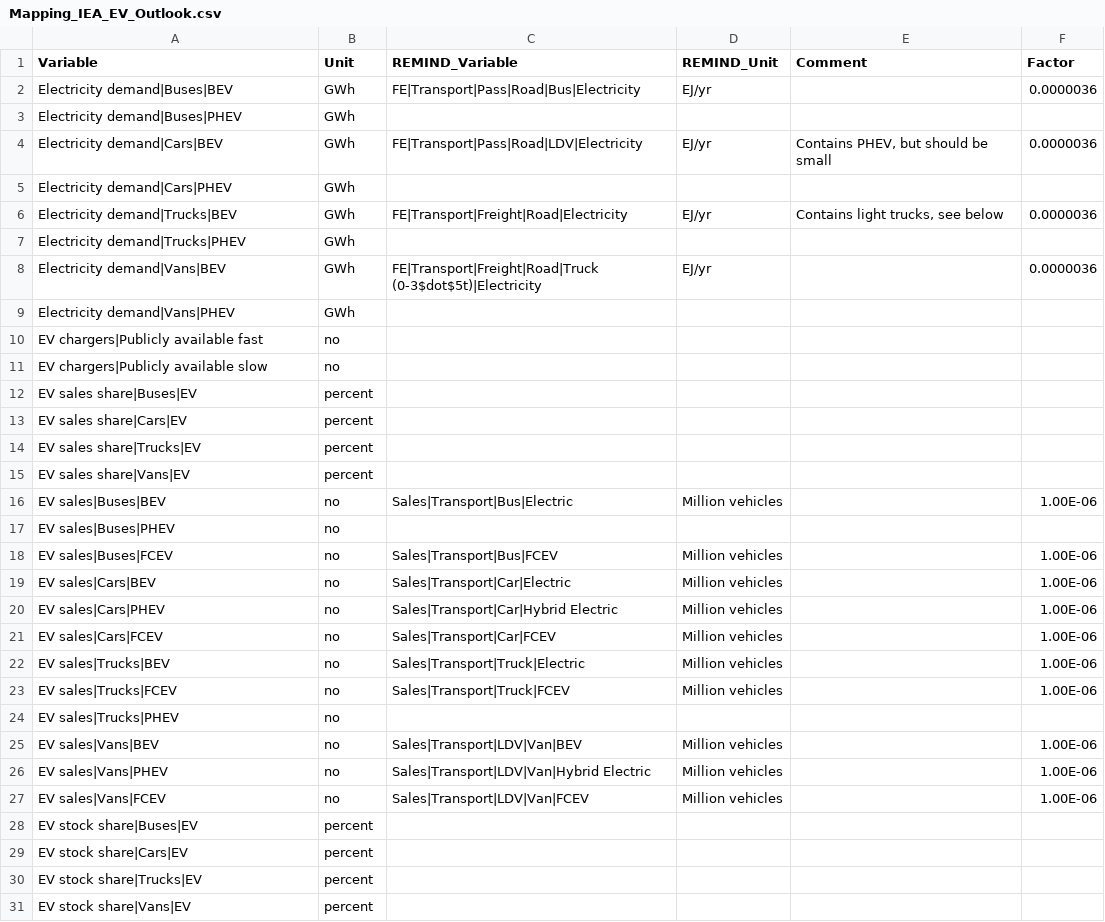
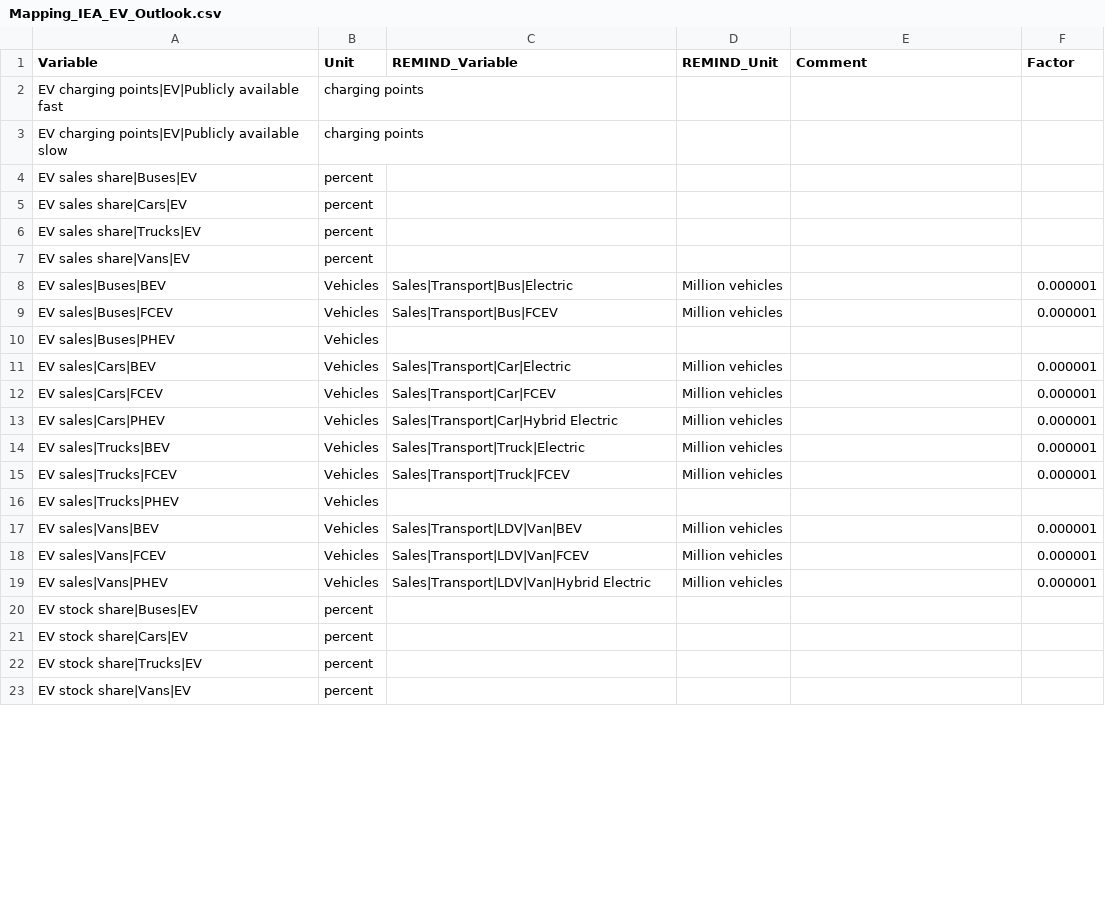
Before and after one commit to pik-piam/mrremind, a CSV file: inst/extdata/reportingVariables/Mapping_IEA_EV_Outlook.csv, drawn as a sheet; only a part is shown; the diff covers the shown part only.

```diff
--- a/inst/extdata/reportingVariables/Mapping_IEA_EV_Outlook.csv
+++ b/inst/extdata/reportingVariables/Mapping_IEA_EV_Outlook.csv
@@ -1,12 +1,4 @@
 Variable;Unit;REMIND_Variable;REMIND_Unit;Comment;Factor
-Electricity demand|Buses|BEV;GWh;FE|Transport|Pass|Road|Bus|Electricity;EJ/yr;;0.0000036
-Electricity demand|Buses|PHEV;GWh;;;;
-Electricity demand|Cars|BEV;GWh;FE|Transport|Pass|Road|LDV|Electricity;EJ/yr;Contains PHEV, but should be small;0.0000036
-Electricity demand|Cars|PHEV;GWh;;;;
-Electricity demand|Trucks|BEV;GWh;FE|Transport|Freight|Road|Electricity;EJ/yr;Contains light trucks, see below;0.0000036
-Electricity demand|Trucks|PHEV;GWh;;;;
-Electricity demand|Vans|BEV;GWh;FE|Transport|Freight|Road|Truck (0-3$dot$5t)|Electricity;EJ/yr;;0.0000036
-Electricity demand|Vans|PHEV;GWh;;;;
-EV chargers|Publicly available fast;no;;;;
-EV chargers|Publicly available slow;no;;;;
+EV charging points|EV|Publicly available fast;charging points;;;;
+EV charging points|EV|Publicly available slow;charging points;;;;
 EV sales share|Buses|EV;percent;;;;
@@ -15,14 +7,14 @@ EV sales share|Trucks|EV;percent;;;;
 EV sales share|Vans|EV;percent;;;;
-EV sales|Buses|BEV;no;Sales|Transport|Bus|Electric;Million vehicles;;1.00E-06
-EV sales|Buses|PHEV;no;;;;
-EV sales|Buses|FCEV;no;Sales|Transport|Bus|FCEV;Million vehicles;;1.00E-06
-EV sales|Cars|BEV;no;Sales|Transport|Car|Electric;Million vehicles;;1.00E-06
-EV sales|Cars|PHEV;no;Sales|Transport|Car|Hybrid Electric;Million vehicles;;1.00E-06
-EV sales|Cars|FCEV;no;Sales|Transport|Car|FCEV;Million vehicles;;1.00E-06
-EV sales|Trucks|BEV;no;Sales|Transport|Truck|Electric;Million vehicles;;1.00E-06
-EV sales|Trucks|FCEV;no;Sales|Transport|Truck|FCEV;Million vehicles;;1.00E-06
-EV sales|Trucks|PHEV;no;;;;
-EV sales|Vans|BEV;no;Sales|Transport|LDV|Van|BEV;Million vehicles;;1.00E-06
-EV sales|Vans|PHEV;no;Sales|Transport|LDV|Van|Hybrid Electric;Million vehicles;;1.00E-06
-EV sales|Vans|FCEV;no;Sales|Transport|LDV|Van|FCEV;Million vehicles;;1.00E-06
+EV sales|Buses|BEV;Vehicles;Sales|Transport|Bus|Electric;Million vehicles;;0.000001
+EV sales|Buses|FCEV;Vehicles;Sales|Transport|Bus|FCEV;Million vehicles;;0.000001
+EV sales|Buses|PHEV;Vehicles;;;;
+EV sales|Cars|BEV;Vehicles;Sales|Transport|Car|Electric;Million vehicles;;0.000001
+EV sales|Cars|FCEV;Vehicles;Sales|Transport|Car|FCEV;Million vehicles;;0.000001
+EV sales|Cars|PHEV;Vehicles;Sales|Transport|Car|Hybrid Electric;Million vehicles;;0.000001
+EV sales|Trucks|BEV;Vehicles;Sales|Transport|Truck|Electric;Million vehicles;;0.000001
+EV sales|Trucks|FCEV;Vehicles;Sales|Transport|Truck|FCEV;Million vehicles;;0.000001
+EV sales|Trucks|PHEV;Vehicles;;;;
+EV sales|Vans|BEV;Vehicles;Sales|Transport|LDV|Van|BEV;Million vehicles;;0.000001
+EV sales|Vans|FCEV;Vehicles;Sales|Transport|LDV|Van|FCEV;Million vehicles;;0.000001
+EV sales|Vans|PHEV;Vehicles;Sales|Transport|LDV|Van|Hybrid Electric;Million vehicles;;0.000001
 EV stock share|Buses|EV;percent;;;;
```
Also changed, not shown: 15 added rows, 15 removed rows and 17 edited cells elsewhere in this file, 3 other files.
